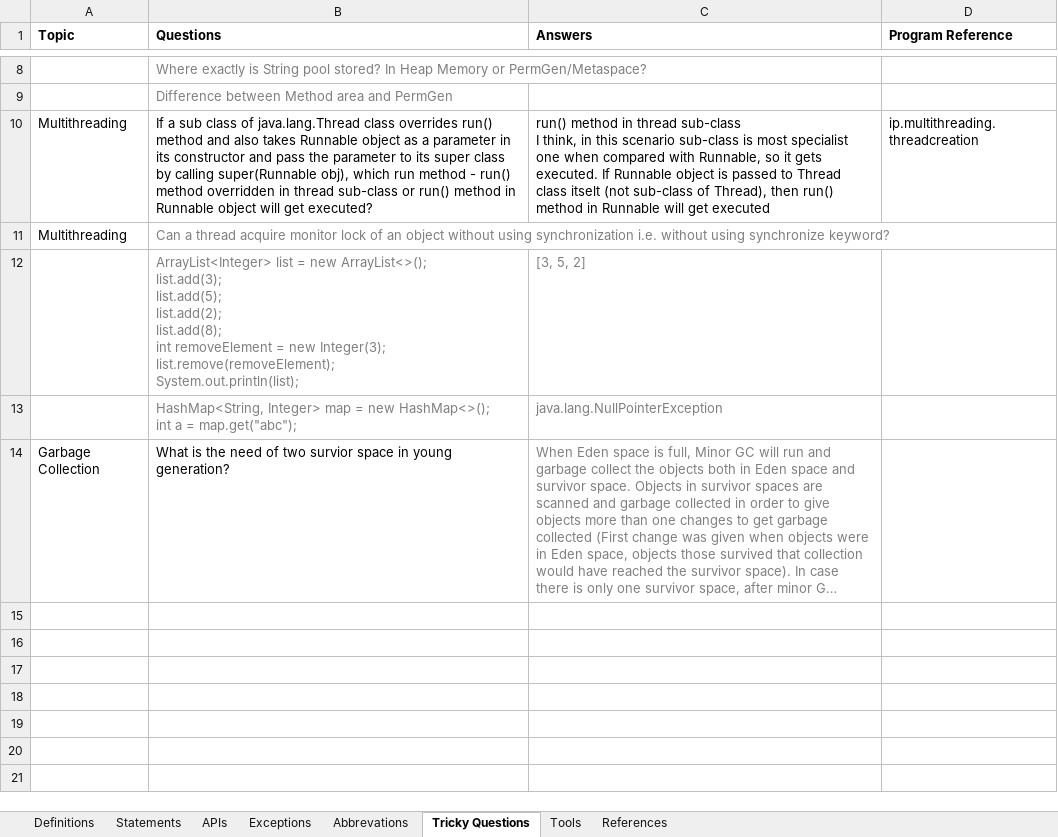
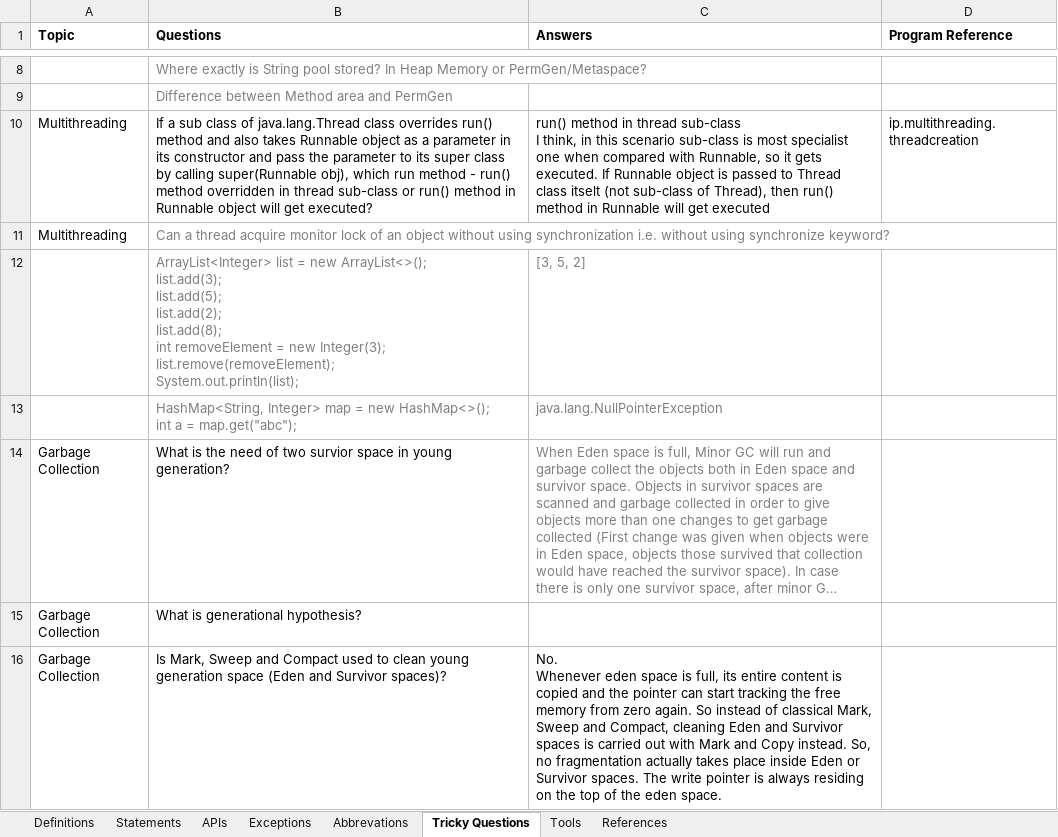
Before and after one commit to Kamalakannangv/IP, an Excel workbook: IP Notes.xlsx, sheet Tricky Questions, drawn as a sheet; only a part is shown, gaps mark what is left out; long unchanged cells end in …; values as stored, in another font and other column widths than the file's, no borders; ↵ is a line break in a cell; the diff names each change by its address in the sheet, - before the commit and + after, or states it on an @@ line.

Commit message:
201705092242

```diff
--- a/IP Notes.xlsx (sheet Tricky Questions)
+++ b/IP Notes.xlsx (sheet Tricky Questions)
+row 15: Garbage Collection | What is generational hypothesis?
+row 16: Garbage Collection | Is Mark, Sweep and Compact used to clean young generation space (Eden and Survivor spaces)? | No. ↵ Whenever eden space is full, its entire content is copied and the pointer can start tracking the free memory from zero again. So instead of classical Mark, Sweep and Compact, cleaning Eden and Survivor spaces is carried out with Mark and Copy instead. So, no fragmentation actually takes place inside Eden or Survivor spaces. The write pointer is always residing on the top of the eden space.
```
